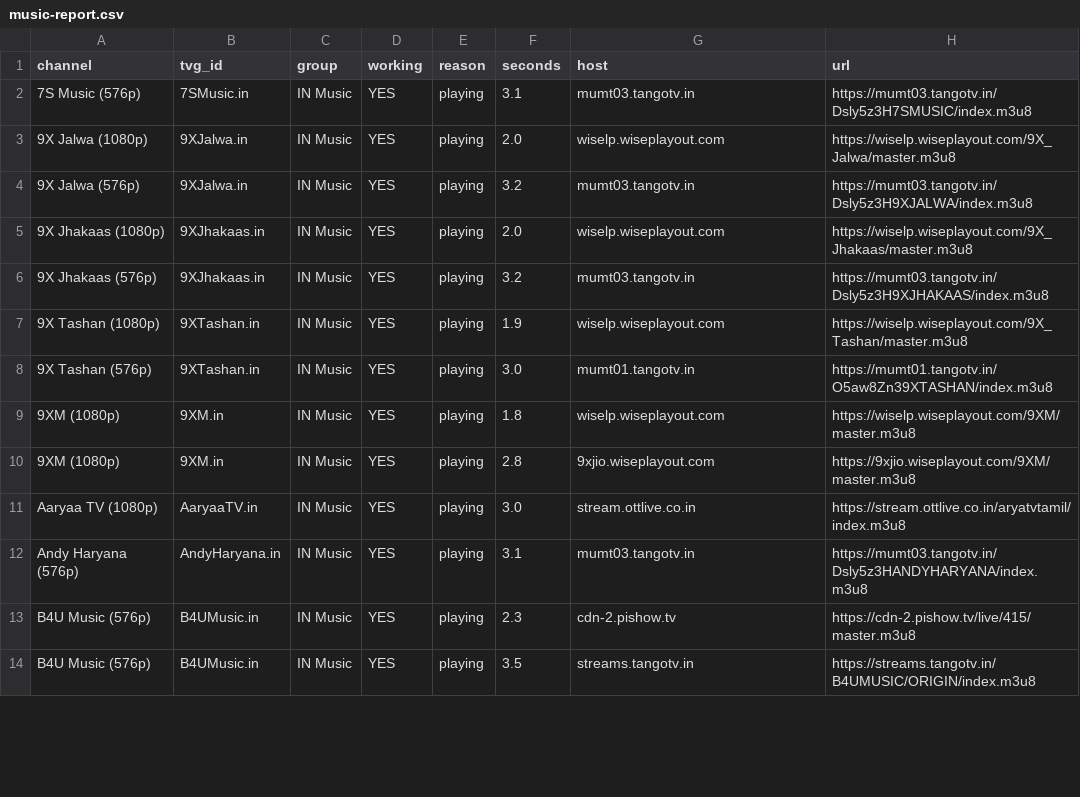
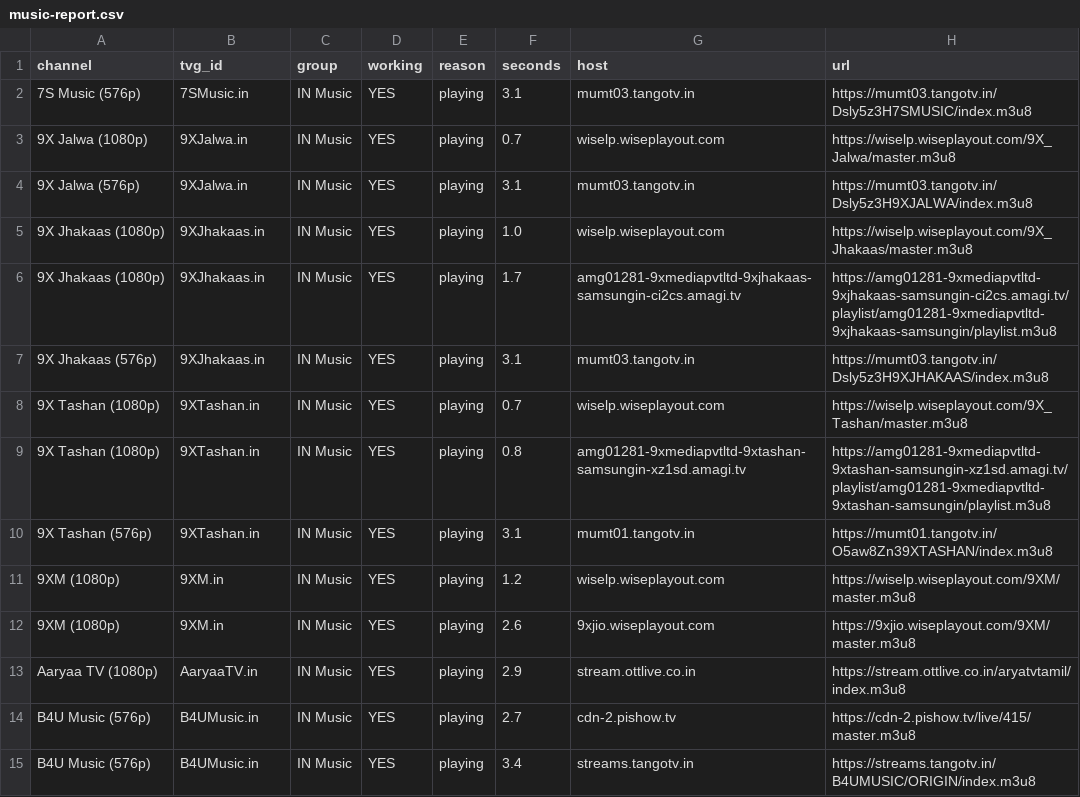
Before and after one commit to Inam321/tv, a CSV file: reports/music-report.csv, drawn as a sheet; only a part is shown; the diff covers the shown part only.

```diff
--- a/reports/music-report.csv
+++ b/reports/music-report.csv
@@ -2,13 +2,14 @@ channel,tvg_id,group,working,reason,seconds,host,url
 7S Music (576p),7SMusic.in,IN Music,YES,playing,3.1,mumt03.tangotv.in,https://mumt03.tangotv.in/Dsly5z3H7SMUSIC/index.m3u8
-9X Jalwa (1080p),9XJalwa.in,IN Music,YES,playing,2.0,wiselp.wiseplayout.com,https://wiselp.wiseplayout.com/9X_Jalwa/master.m3u8
-9X Jalwa (576p),9XJalwa.in,IN Music,YES,playing,3.2,mumt03.tangotv.in,https://mumt03.tangotv.in/Dsly5z3H9XJALWA/index.m3u8
-9X Jhakaas (1080p),9XJhakaas.in,IN Music,YES,playing,2.0,wiselp.wiseplayout.com,https://wiselp.wiseplayout.com/9X_Jhakaas/master.m3u8
-9X Jhakaas (576p),9XJhakaas.in,IN Music,YES,playing,3.2,mumt03.tangotv.in,https://mumt03.tangotv.in/Dsly5z3H9XJHAKAAS/index.m3u8
-9X Tashan (1080p),9XTashan.in,IN Music,YES,playing,1.9,wiselp.wiseplayout.com,https://wiselp.wiseplayout.com/9X_Tashan/master.m3u8
-9X Tashan (576p),9XTashan.in,IN Music,YES,playing,3.0,mumt01.tangotv.in,https://mumt01.tangotv.in/O5aw8Zn39XTASHAN/index.m3u8
-9XM (1080p),9XM.in,IN Music,YES,playing,1.8,wiselp.wiseplayout.com,https://wiselp.wiseplayout.com/9XM/master.m3u8
-9XM (1080p),9XM.in,IN Music,YES,playing,2.8,9xjio.wiseplayout.com,https://9xjio.wiseplayout.com/9XM/master.m3u8
-Aaryaa TV (1080p),AaryaaTV.in,IN Music,YES,playing,3.0,stream.ottlive.co.in,https://stream.ottlive.co.in/aryatvtamil/index.m3u8
-Andy Haryana (576p),AndyHaryana.in,IN Music,YES,playing,3.1,mumt03.tangotv.in,https://mumt03.tangotv.in/Dsly5z3HANDYHARYANA/index.m3u8
-B4U Music (576p),B4UMusic.in,IN Music,YES,playing,2.3,cdn-2.pishow.tv,https://cdn-2.pishow.tv/live/415/master.m3u8
-B4U Music (576p),B4UMusic.in,IN Music,YES,playing,3.5,streams.tangotv.in,https://streams.tangotv.in/B4UMUSIC/ORIGIN/index.m3u8
+9X Jalwa (1080p),9XJalwa.in,IN Music,YES,playing,0.7,wiselp.wiseplayout.com,https://wiselp.wiseplayout.com/9X_Jalwa/master.m3u8
+9X Jalwa (576p),9XJalwa.in,IN Music,YES,playing,3.1,mumt03.tangotv.in,https://mumt03.tangotv.in/Dsly5z3H9XJALWA/index.m3u8
+9X Jhakaas (1080p),9XJhakaas.in,IN Music,YES,playing,1.0,wiselp.wiseplayout.com,https://wiselp.wiseplayout.com/9X_Jhakaas/master.m3u8
+9X Jhakaas (1080p),9XJhakaas.in,IN Music,YES,playing,1.7,amg01281-9xmediapvtltd-9xjhakaas-samsungin-ci2cs.amagi.tv,https://amg01281-9xmediapvtltd-9xjhakaas-samsungin-ci2cs.amagi.tv/playlist/amg01281-9xmediapvtltd-9xjhakaas-samsungin/playlist.m3u8
+9X Jhakaas (576p),9XJhakaas.in,IN Music,YES,playing,3.1,mumt03.tangotv.in,https://mumt03.tangotv.in/Dsly5z3H9XJHAKAAS/index.m3u8
+9X Tashan (1080p),9XTashan.in,IN Music,YES,playing,0.7,wiselp.wiseplayout.com,https://wiselp.wiseplayout.com/9X_Tashan/master.m3u8
+9X Tashan (1080p),9XTashan.in,IN Music,YES,playing,0.8,amg01281-9xmediapvtltd-9xtashan-samsungin-xz1sd.amagi.tv,https://amg01281-9xmediapvtltd-9xtashan-samsungin-xz1sd.amagi.tv/playlist/amg01281-9xmediapvtltd-9xtashan-samsungin/playlist.m3u8
+9X Tashan (576p),9XTashan.in,IN Music,YES,playing,3.1,mumt01.tangotv.in,https://mumt01.tangotv.in/O5aw8Zn39XTASHAN/index.m3u8
+9XM (1080p),9XM.in,IN Music,YES,playing,1.2,wiselp.wiseplayout.com,https://wiselp.wiseplayout.com/9XM/master.m3u8
+9XM (1080p),9XM.in,IN Music,YES,playing,2.6,9xjio.wiseplayout.com,https://9xjio.wiseplayout.com/9XM/master.m3u8
+Aaryaa TV (1080p),AaryaaTV.in,IN Music,YES,playing,2.9,stream.ottlive.co.in,https://stream.ottlive.co.in/aryatvtamil/index.m3u8
+B4U Music (576p),B4UMusic.in,IN Music,YES,playing,2.7,cdn-2.pishow.tv,https://cdn-2.pishow.tv/live/415/master.m3u8
+B4U Music (576p),B4UMusic.in,IN Music,YES,playing,3.4,streams.tangotv.in,https://streams.tangotv.in/B4UMUSIC/ORIGIN/index.m3u8
```
Also changed, not shown: 5 added rows, 6 removed rows and 58 edited cells elsewhere in this file, reports/entertainment-report.csv, reports/kids-report.csv, 17 other files.
